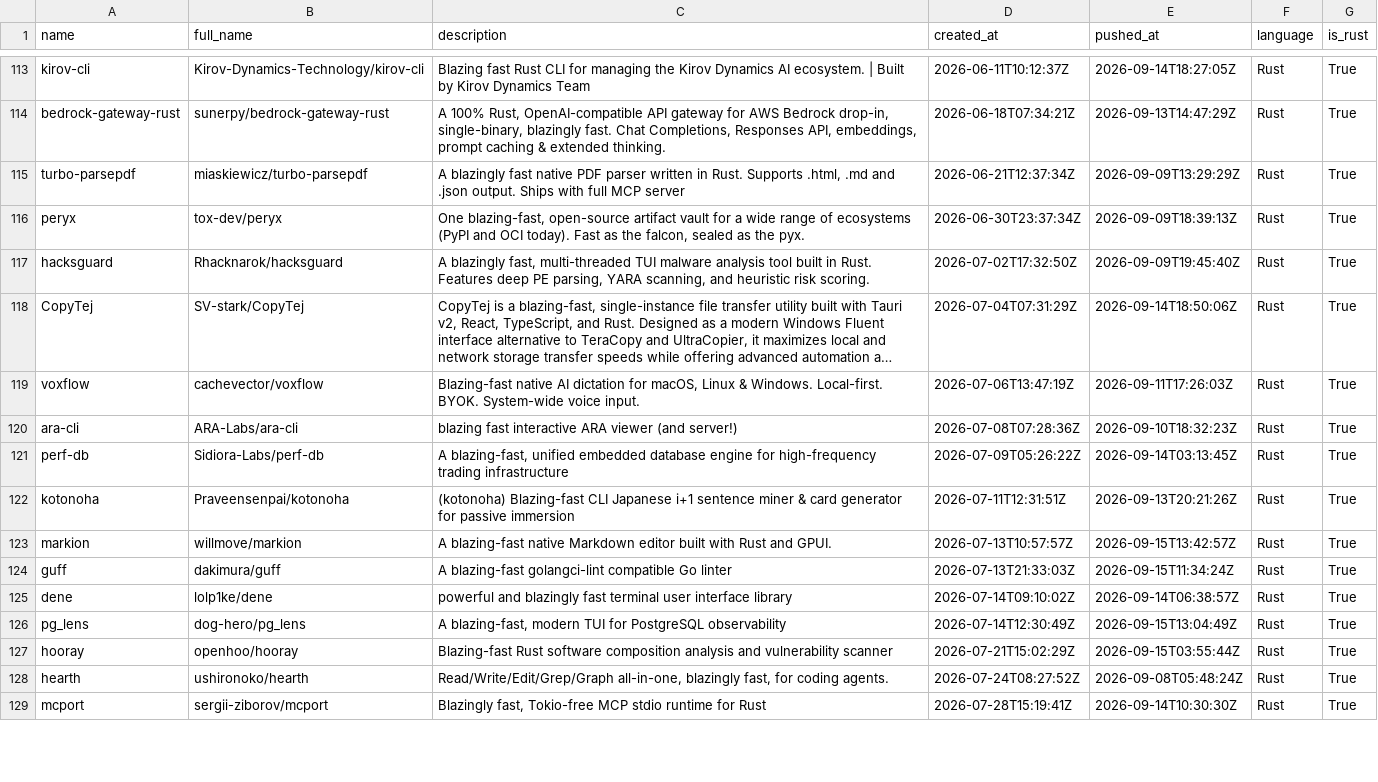
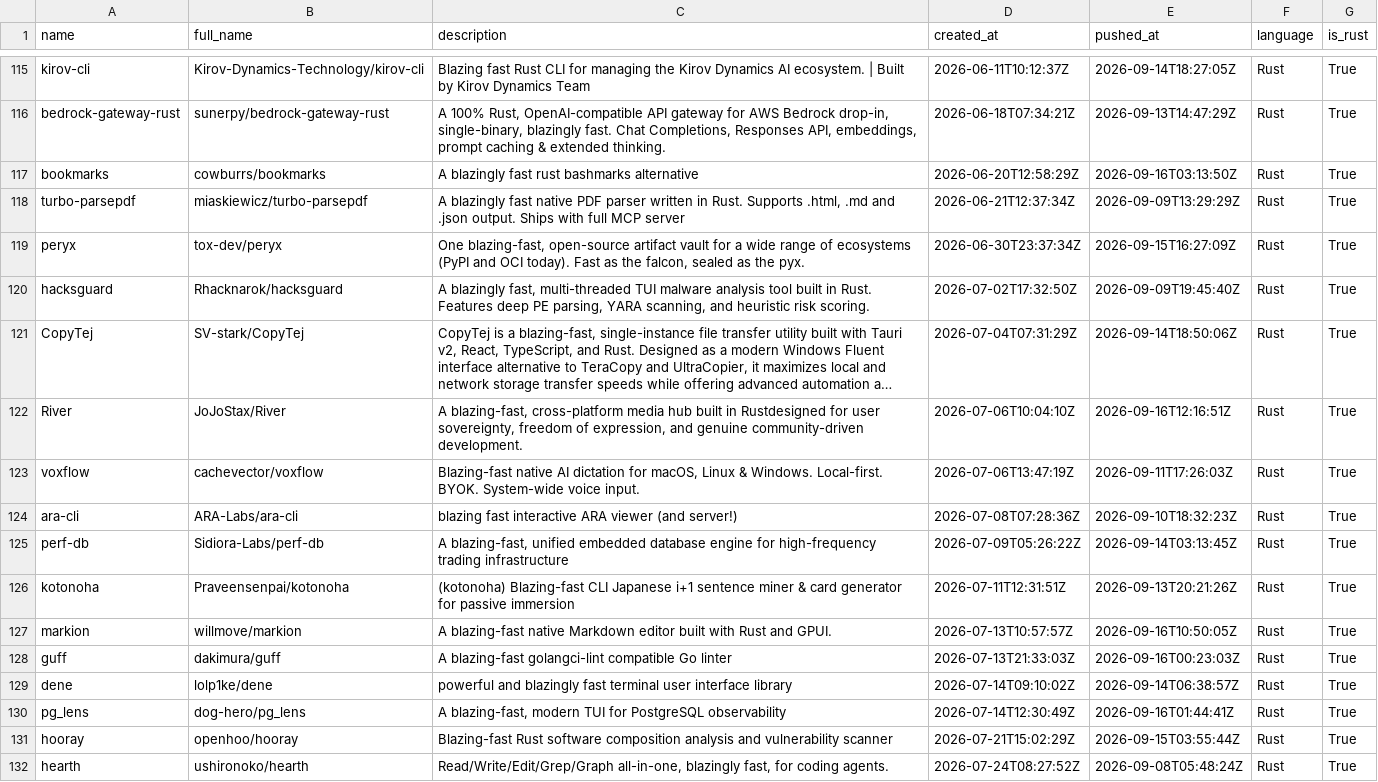
Before and after one commit to ninpnin/days-since-blazingly-fast, a CSV file: data/frameworks_sorted.csv, drawn as a sheet; only a part is shown, gaps mark what is left out; the shorter side is filled out with more unchanged rows; long unchanged cells end in …; addresses are those after the commit; the diff covers the shown part only; the diff names each change by its address in the sheet, - before the commit and + after, or states it on an @@ line.

```diff
--- a/data/frameworks_sorted.csv
+++ b/data/frameworks_sorted.csv
+row 117: bookmarks | cowburrs/bookmarks | A blazingly fast rust bashmarks alternative | 2026-06-20T12:58:29Z | 2026-09-16T03:13:50Z | Rust | True
-E119 (pushed_at): 2026-09-09T18:39:13Z
+E119 (pushed_at): 2026-09-15T16:27:09Z
+row 122: River | JoJoStax/River | A blazing-fast, cross-platform media hub built in Rustdesigned for user sovereignty, freedom of expression, and genuine community-driven development. | 2026-07-06T10:04:10Z | 2026-09-16T12:16:51Z | Rust | True
-E127 (pushed_at): 2026-09-15T13:42:57Z
+E127 (pushed_at): 2026-09-16T10:50:05Z
-E128 (pushed_at): 2026-09-15T11:34:24Z
+E128 (pushed_at): 2026-09-16T00:23:03Z
-E130 (pushed_at): 2026-09-15T13:04:49Z
+E130 (pushed_at): 2026-09-16T01:44:41Z
```
Also changed, not shown: 7 added rows, 5 removed rows and 53 edited cells elsewhere in this file, data/aggregated_results.csv, data/sample.csv, 6 other files.
